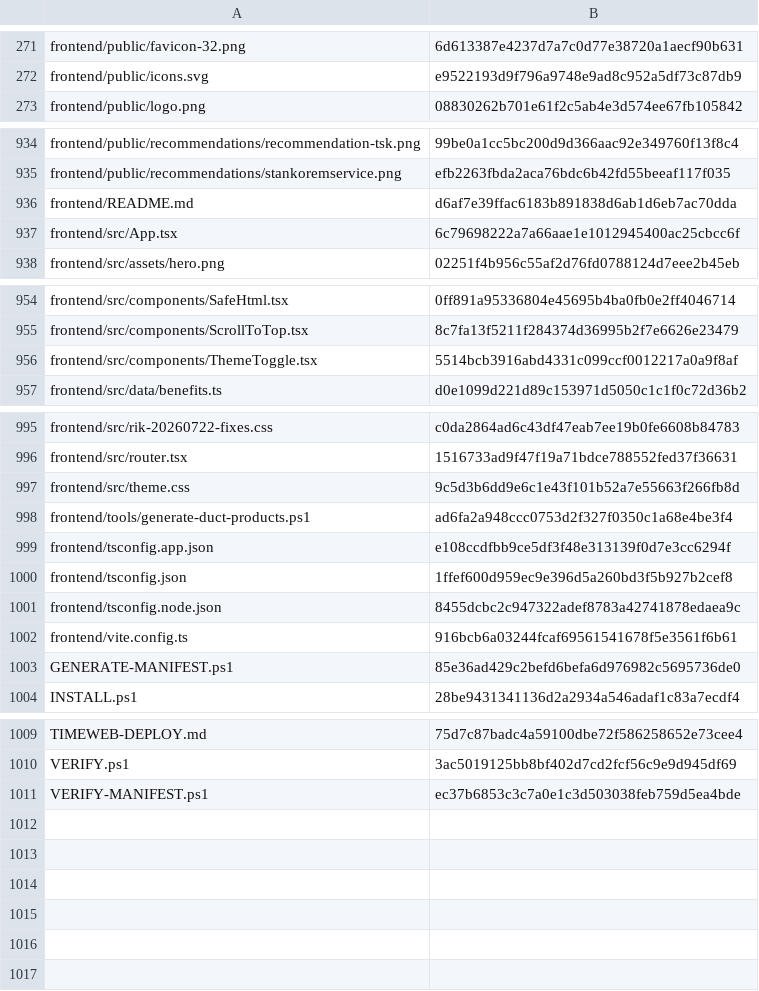
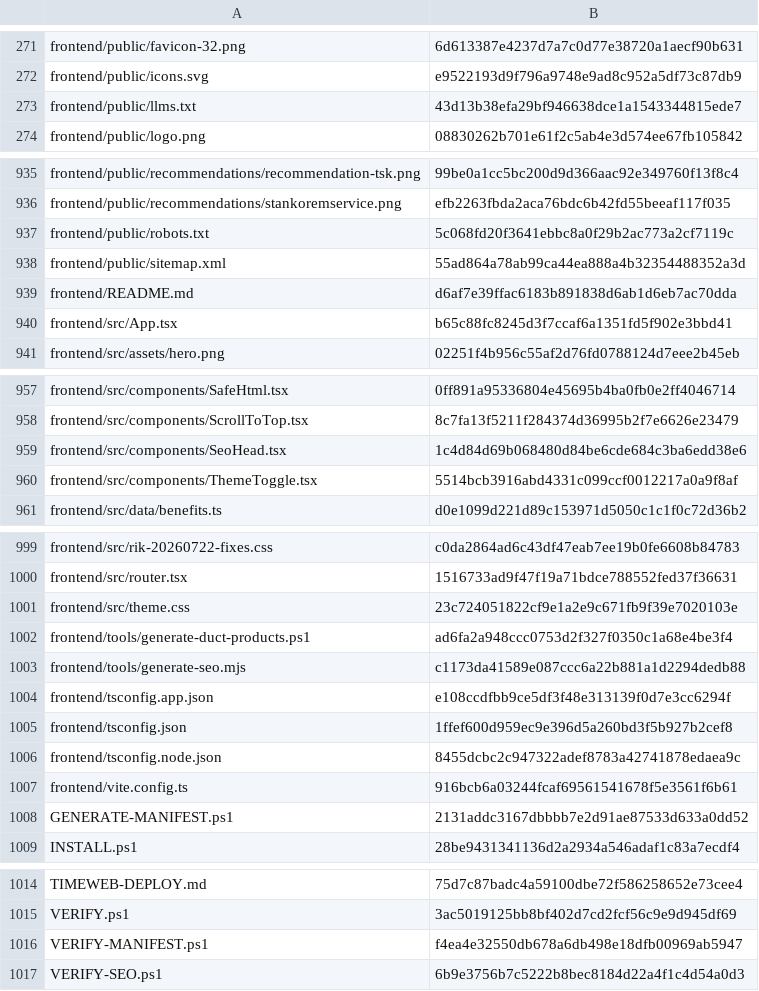
Before and after one commit to vstoilsky-svg/rik-site, a CSV file: MANIFEST.csv, drawn as a sheet; only a part is shown, gaps mark what is left out; the diff covers the shown part only.

Commit message:
fix: add complete SEO crawlability baseline (#2)
robots.txt, sitemap.xml, route metadata, static 404 guard, WCAG contrast and cross-platform manifest verification

```diff
--- a/MANIFEST.csv
+++ b/MANIFEST.csv
@@ -272,2 +272,3 @@
 "frontend/public/icons.svg","e9522193d9f796a9748e9ad8c952a5df73c87db9"
+"frontend/public/llms.txt","43d13b38efa29bf946638dce1a1543344815ede7"
 "frontend/public/logo.png","08830262b701e61f2c5ab4e3d574ee67fb105842"
@@ -935,4 +936,6 @@
 "frontend/public/recommendations/stankoremservice.png","efb2263fbda2aca76bdc6b42fd55beeaf117f035"
+"frontend/public/robots.txt","5c068fd20f3641ebbc8a0f29b2ac773a2cf7119c"
+"frontend/public/sitemap.xml","55ad864a78ab99ca44ea888a4b32354488352a3d"
 "frontend/README.md","d6af7e39ffac6183b891838d6ab1d6eb7ac70dda"
-"frontend/src/App.tsx","6c79698222a7a66aae1e1012945400ac25cbcc6f"
+"frontend/src/App.tsx","b65c88fc8245d3f7ccaf6a1351fd5f902e3bbd41"
 "frontend/src/assets/hero.png","02251f4b956c55af2d76fd0788124d7eee2b45eb"
@@ -955,2 +958,3 @@
 "frontend/src/components/ScrollToTop.tsx","8c7fa13f5211f284374d36995b2f7e6626e23479"
+"frontend/src/components/SeoHead.tsx","1c4d84d69b068480d84be6cde684c3ba6edd38e6"
 "frontend/src/components/ThemeToggle.tsx","5514bcb3916abd4331c099ccf0012217a0a9f8af"
@@ -996,4 +1000,5 @@
 "frontend/src/router.tsx","1516733ad9f47f19a71bdce788552fed37f36631"
-"frontend/src/theme.css","9c5d3b6dd9e6c1e43f101b52a7e55663f266fb8d"
+"frontend/src/theme.css","23c724051822cf9e1a2e9c671fb9f39e7020103e"
 "frontend/tools/generate-duct-products.ps1","ad6fa2a948ccc0753d2f327f0350c1a68e4be3f4"
+"frontend/tools/generate-seo.mjs","c1173da41589e087ccc6a22b881a1d2294dedb88"
 "frontend/tsconfig.app.json","e108ccdfbb9ce5df3f48e313139f0d7e3cc6294f"
@@ -1002,3 +1007,3 @@
 "frontend/vite.config.ts","916bcb6a03244fcaf69561541678f5e3561f6b61"
-"GENERATE-MANIFEST.ps1","85e36ad429c2befd6befa6d976982c5695736de0"
+"GENERATE-MANIFEST.ps1","2131addc3167dbbbb7e2d91ae87533d633a0dd52"
 "INSTALL.ps1","28be9431341136d2a2934a546adaf1c83a7ecdf4"
@@ -1010,2 +1015,3 @@
 "VERIFY.ps1","3ac5019125bb8bf402d7cd2fcf56c9e9d945df69"
-"VERIFY-MANIFEST.ps1","ec37b6853c3c7a0e1c3d503038feb759d5ea4bde"
+"VERIFY-MANIFEST.ps1","f4ea4e32550db678a6db498e18dfb00969ab5947"
+"VERIFY-SEO.ps1","6b9e3756b7c5222b8bec8184d22a4f1c4d54a0d3"
```
Also changed, not shown: 3 edited cells elsewhere in this file, 13 other files.
